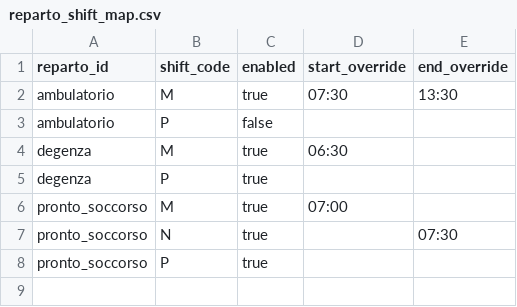
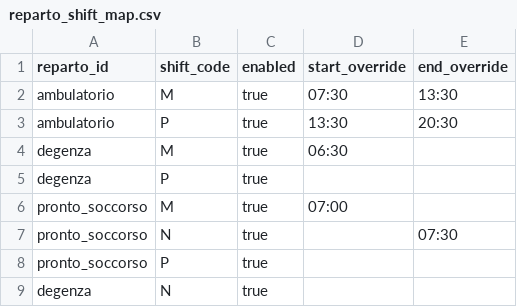
Before and after one commit to michelegrieco358/shiftSchedulingClinica, a CSV file: data_fake_month/reparto_shift_map.csv, drawn as a sheet.

```diff
--- a/data_fake_month/reparto_shift_map.csv
+++ b/data_fake_month/reparto_shift_map.csv
@@ -2,3 +2,3 @@ reparto_id,shift_code,enabled,start_override,end_override
 ambulatorio,M,true,07:30,13:30
-ambulatorio,P,false,,
+ambulatorio,P,true,13:30,20:30
 degenza,M,true,06:30,
@@ -8 +8,2 @@ pronto_soccorso,N,true,,07:30
 pronto_soccorso,P,true,,
+degenza,N,true,,
```
Also changed, not shown: data_fake_month/coverage_groups.csv, data_fake_month/coverage_roles.csv, 2 other files.
